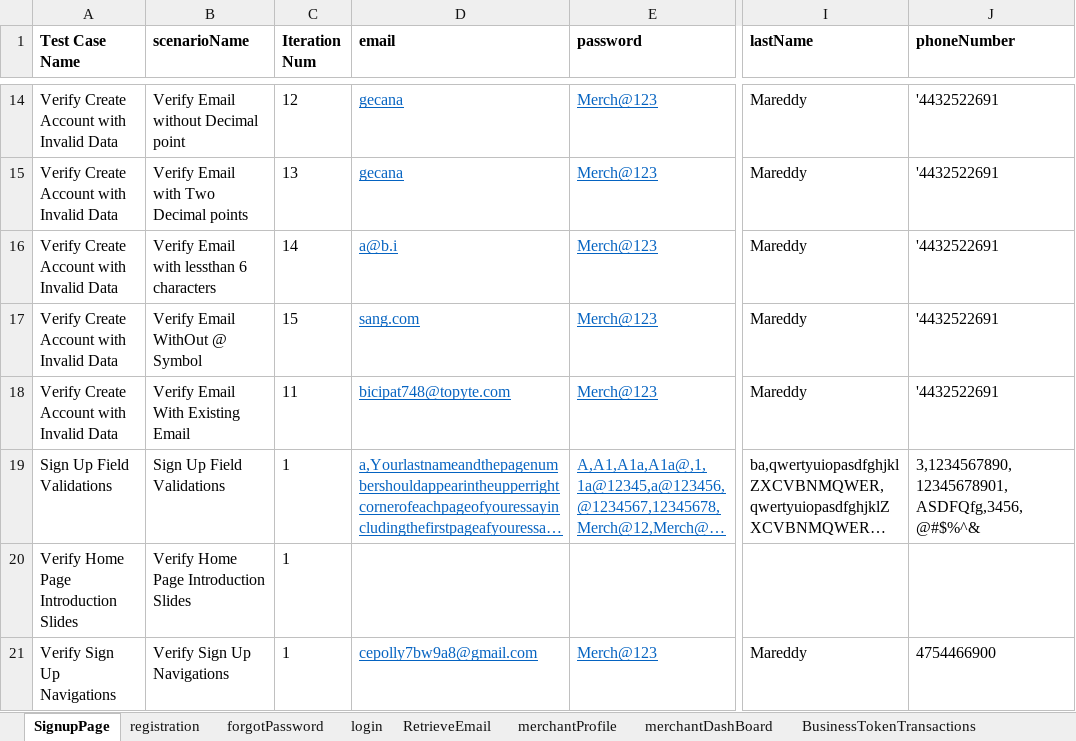
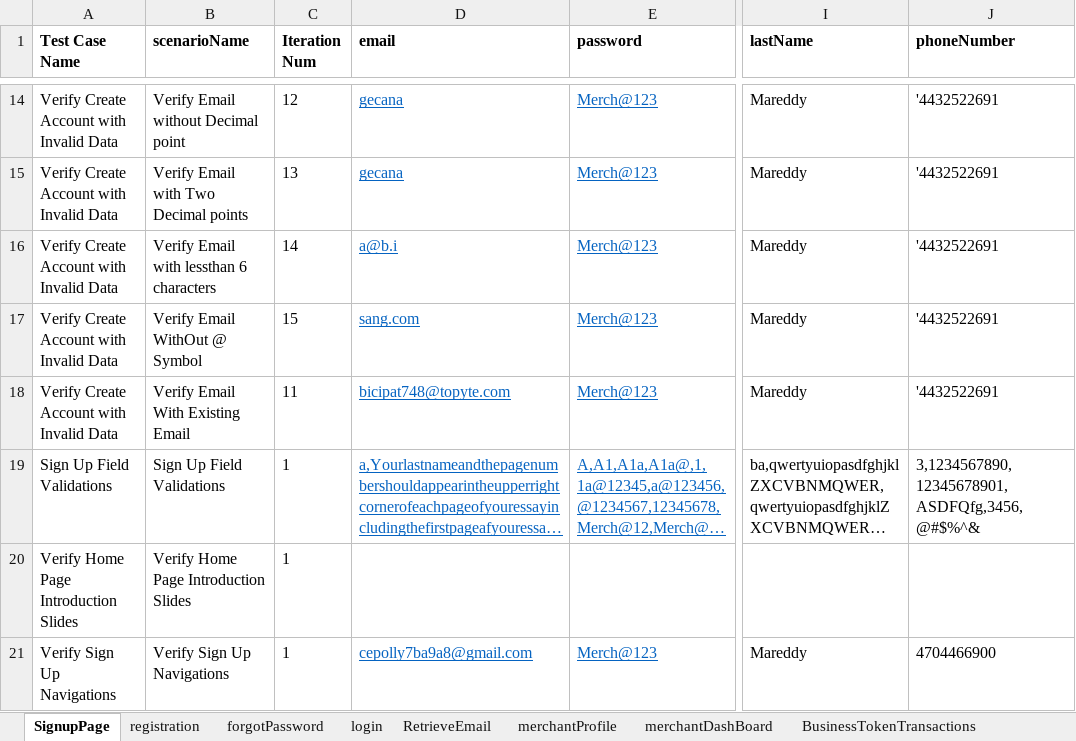
Before and after one commit to RameshNaikRR/Automation, an Excel workbook: Mobile/coyni_mobile/resources/testdata_merchant.xlsx, sheet SignupPage, drawn as a sheet; only a part is shown, gaps mark what is left out; long unchanged cells end in …; values as stored, in another font and other column widths than the file's, no borders; the diff names each change by its address in the sheet, - before the commit and + after, or states it on an @@ line.

```diff
--- a/Mobile/coyni_mobile/resources/testdata_merchant.xlsx (sheet SignupPage)
+++ b/Mobile/coyni_mobile/resources/testdata_merchant.xlsx (sheet SignupPage)
-D21 (email): cepolly7bw9a8@gmail.com
+D21 (email): cepolly7ba9a8@gmail.com
-J21 (phoneNumber): 4754466900
+J21 (phoneNumber): 4704466900
```
Also changed, not shown: sheet registration, Mobile/coyni_mobile/resources/TestScript_Merchant.xlsx, Mobile/coyni_mobile/resources/TestScript_Merchant_Sanity.xlsx, 1 other file.
